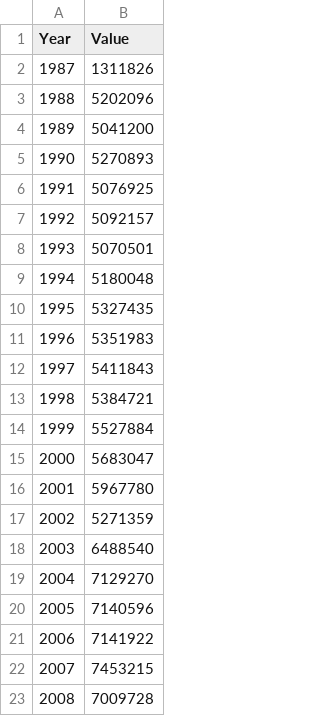
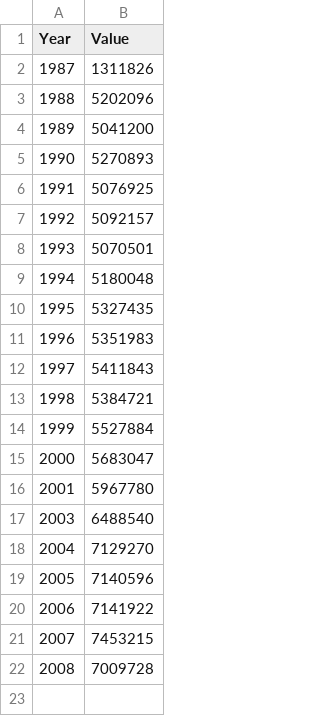
Before and after one commit to albhub/Udacity-NanoDegree-P6, a CSV file: data/01-Year_NFlights.csv, drawn as a sheet; the diff names each change by its address in the sheet, - before the commit and + after, or states it on an @@ line.

```diff
--- a/data/01-Year_NFlights.csv
+++ b/data/01-Year_NFlights.csv
-row 17: 2002 | 5271359
```
Also changed, not shown: data/02-Year_FlightsOnTime.csv, 1 other file.
